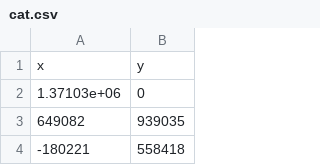
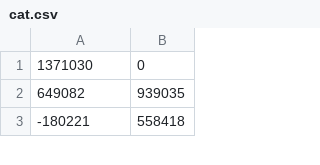
Before and after one commit to RyGaff/Musically-Composed-Visuals, a CSV file: Code/cat.csv (was Code/fft-sample/cat.csv), drawn as a sheet; only a part is shown.

```diff
--- a/Code/fft-sample/cat.csv
+++ b/Code/cat.csv
@@ -1,3 +1,2 @@
-x,y
-1.37103e+06,0
+1371030,0
 649082,939035
```
Also changed, not shown: 2 other files.
